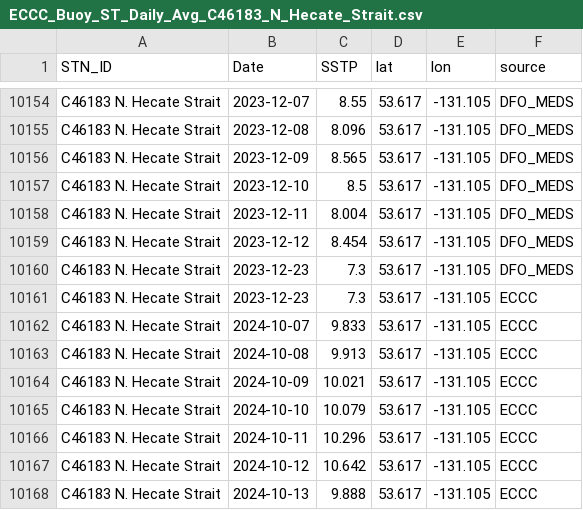
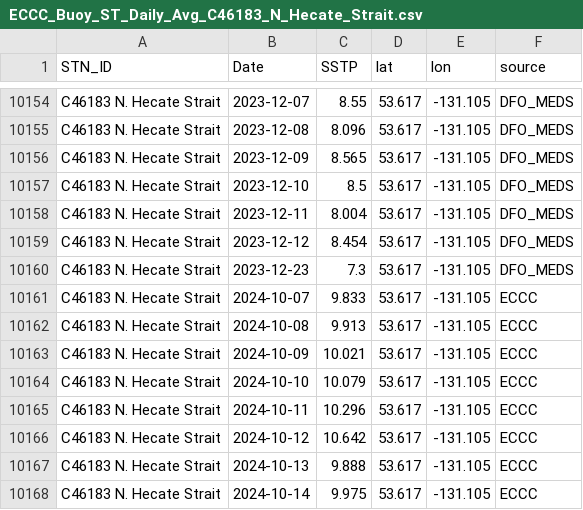
Before and after one commit to IOS-OSD-DPG/Pacific_SST_Monitoring, a CSV file: data/buoy_ST_daily/ECCC_Buoy_ST_Daily_Avg_C46183_N_Hecate_Strait.csv, drawn as a sheet; only a part is shown, gaps mark what is left out; the shorter side is filled out with more unchanged rows; the diff names each change by its address in the sheet, - before the commit and + after, or states it on an @@ line.

```diff
--- a/data/buoy_ST_daily/ECCC_Buoy_ST_Daily_Avg_C46183_N_Hecate_Strait.csv
+++ b/data/buoy_ST_daily/ECCC_Buoy_ST_Daily_Avg_C46183_N_Hecate_Strait.csv
-row 10161: C46183 N. Hecate Strait | 2023-12-23 | 7.3 | 53.617 | -131.105 | ECCC
```
Also changed, not shown: data/buoy_ST_daily/ECCC_Buoy_ST_Daily_Avg_C46146_Halibut_Bank.csv, 27 other files.
